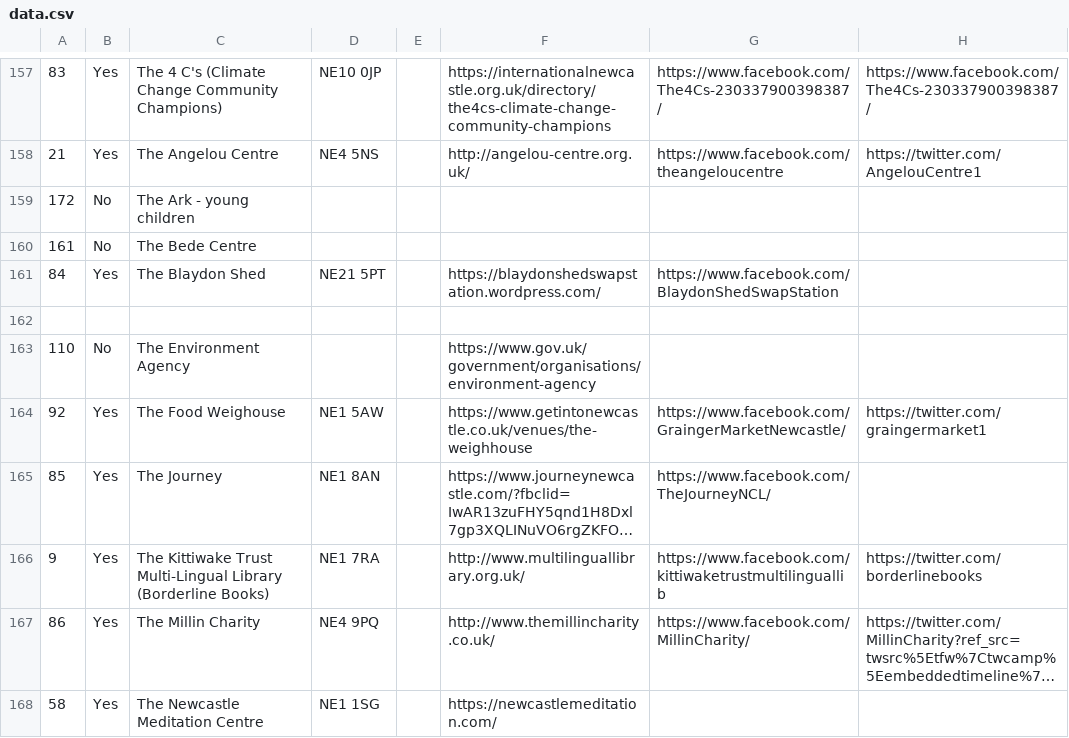
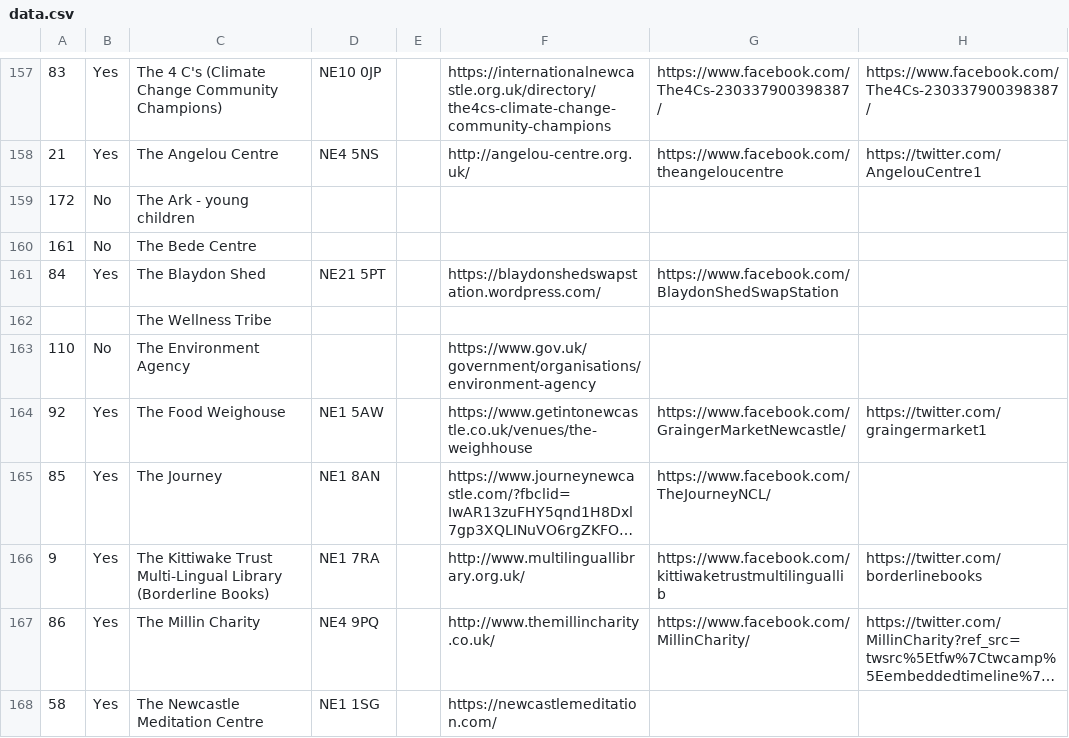
Before and after one commit to DigitalCommons/data-capture, a CSV file: deep-adaptation/data.csv, drawn as a sheet; only a part is shown, gaps mark what is left out; long unchanged cells end in …; the diff names each change by its address in the sheet, - before the commit and + after, or states it on an @@ line.

Commit message:
deep-adaptation/data.csv - updated by run 176 of Data download

```diff
--- a/deep-adaptation/data.csv
+++ b/deep-adaptation/data.csv
-C162: (empty)
+C162: The Wellness Tribe
```
